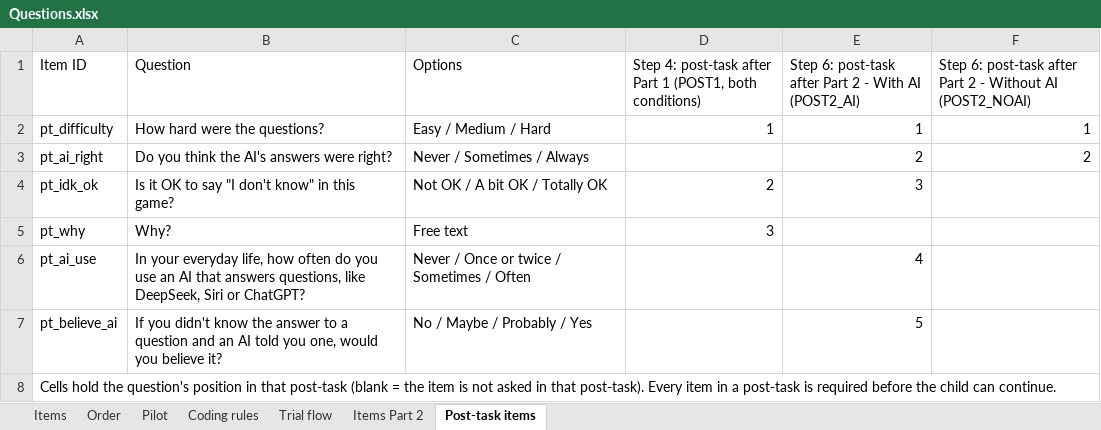
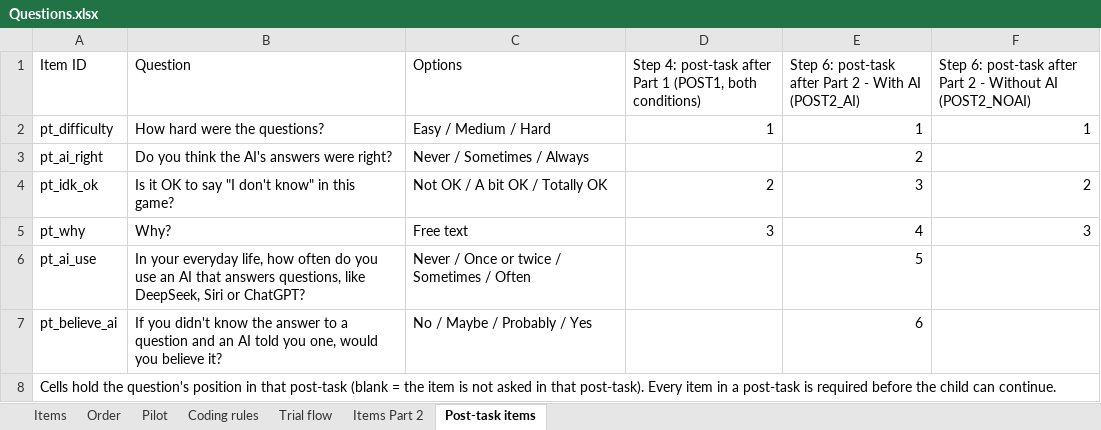
Before and after one commit to janetckm/aiquestion_interface, an Excel workbook: Questions.xlsx, sheet Post-task items, drawn as a sheet; values as stored, in another font and other column widths than the file's, no borders; the diff names each change by its address in the sheet, - before the commit and + after, or states it on an @@ line.

Commit message:
questions

```diff
--- a/Questions.xlsx (sheet Post-task items)
+++ b/Questions.xlsx (sheet Post-task items)
-F3: 2
+F3: (empty)
-F4: (empty)
+F4: 2
-E5: (empty)
+E5: 4
-F5: (empty)
+F5: 3
-E6: 4
+E6: 5
-E7: 5
+E7: 6
```
Also changed, not shown: 4 other files.
